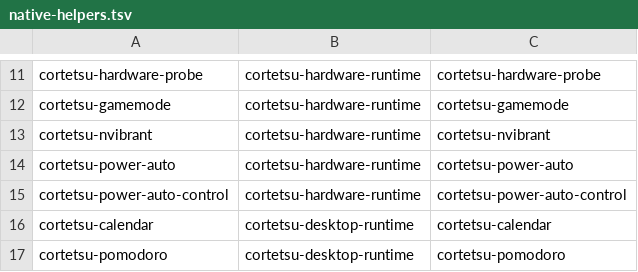
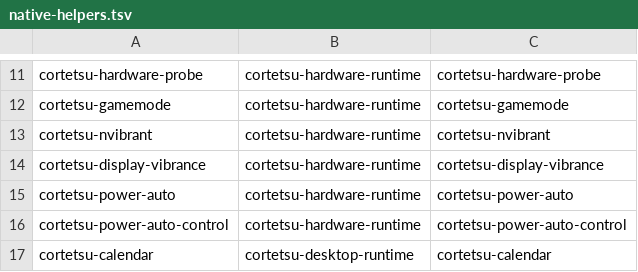
Before and after one commit to DilanRC/Cortetsu, a TSV file: cortetsu/native-helpers.tsv, drawn as a sheet; only a part is shown, gaps mark what is left out; the shorter side is filled out with more unchanged rows.

```diff
--- a/cortetsu/native-helpers.tsv
+++ b/cortetsu/native-helpers.tsv
@@ -13,2 +13,3 @@ cortetsu-gamemode	cortetsu-hardware-runtime	cortetsu-gamemode
 cortetsu-nvibrant	cortetsu-hardware-runtime	cortetsu-nvibrant
+cortetsu-display-vibrance	cortetsu-hardware-runtime	cortetsu-display-vibrance
 cortetsu-power-auto	cortetsu-hardware-runtime	cortetsu-power-auto
```
Also changed, not shown: 20 other files.
